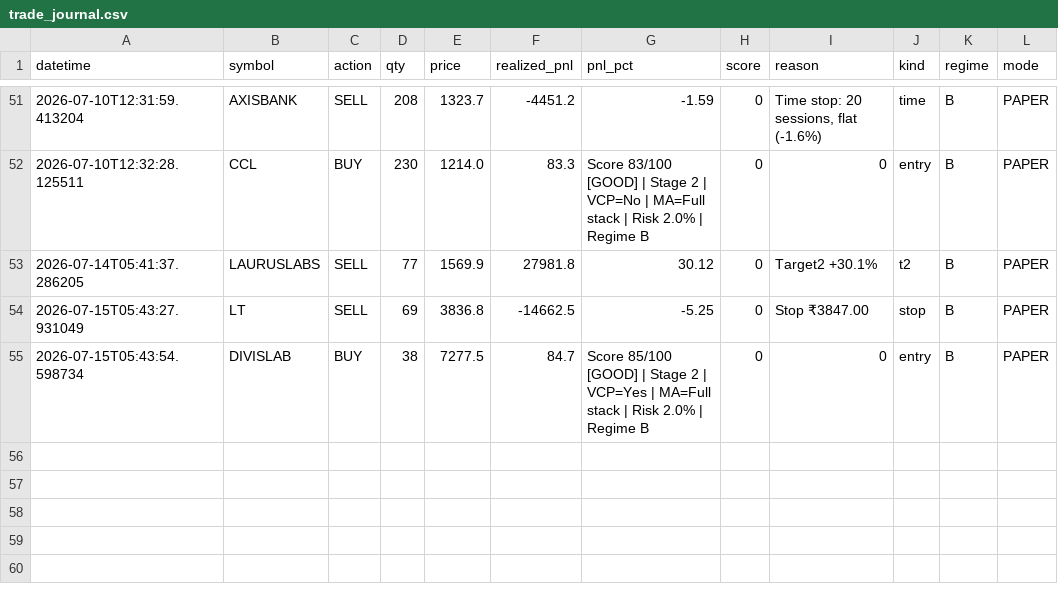
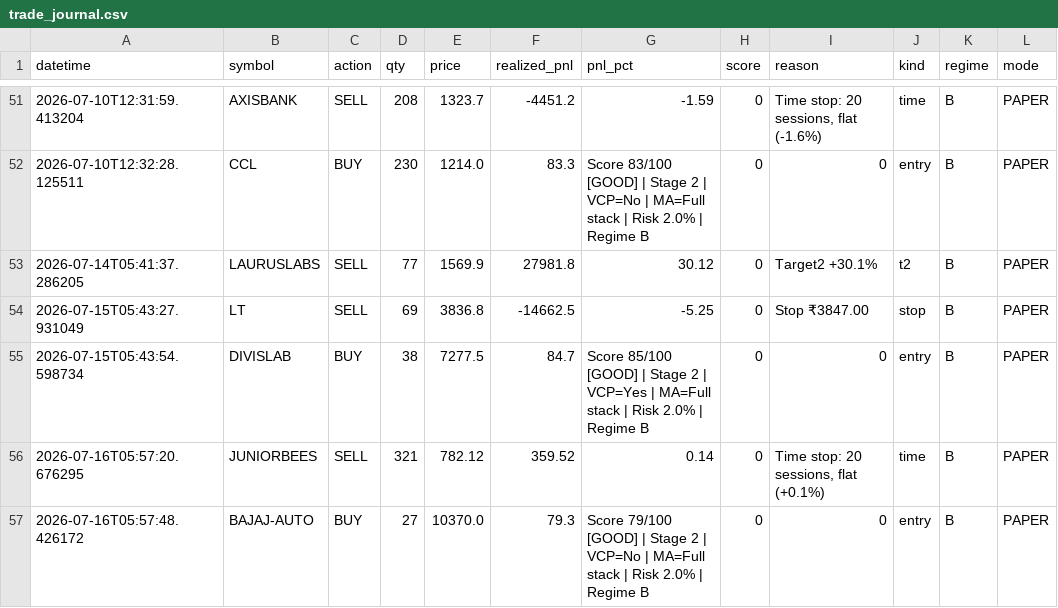
Before and after one commit to Pilluster/Paper-Trading, a CSV file: reports/trade_journal.csv, drawn as a sheet; only a part is shown, gaps mark what is left out; the diff names each change by its address in the sheet, - before the commit and + after, or states it on an @@ line.

```diff
--- a/reports/trade_journal.csv
+++ b/reports/trade_journal.csv
+row 56: 2026-07-16T05:57:20.676295 | JUNIORBEES | SELL | 321 | 782.12 | 359.52 | 0.14 | 0 | Time stop: 20 sessions, flat (+0.1%) | time | B | PAPER
+row 57: 2026-07-16T05:57:48.426172 | BAJAJ-AUTO | BUY | 27 | 10370.0 | 79.3 | Score 79/100 [GOOD] | Stage 2 | VCP=No | MA=Full stack | Risk 2.0% | Regime B | 0 | 0 | entry | B | PAPER
```
Also changed, not shown: 3 other files.
